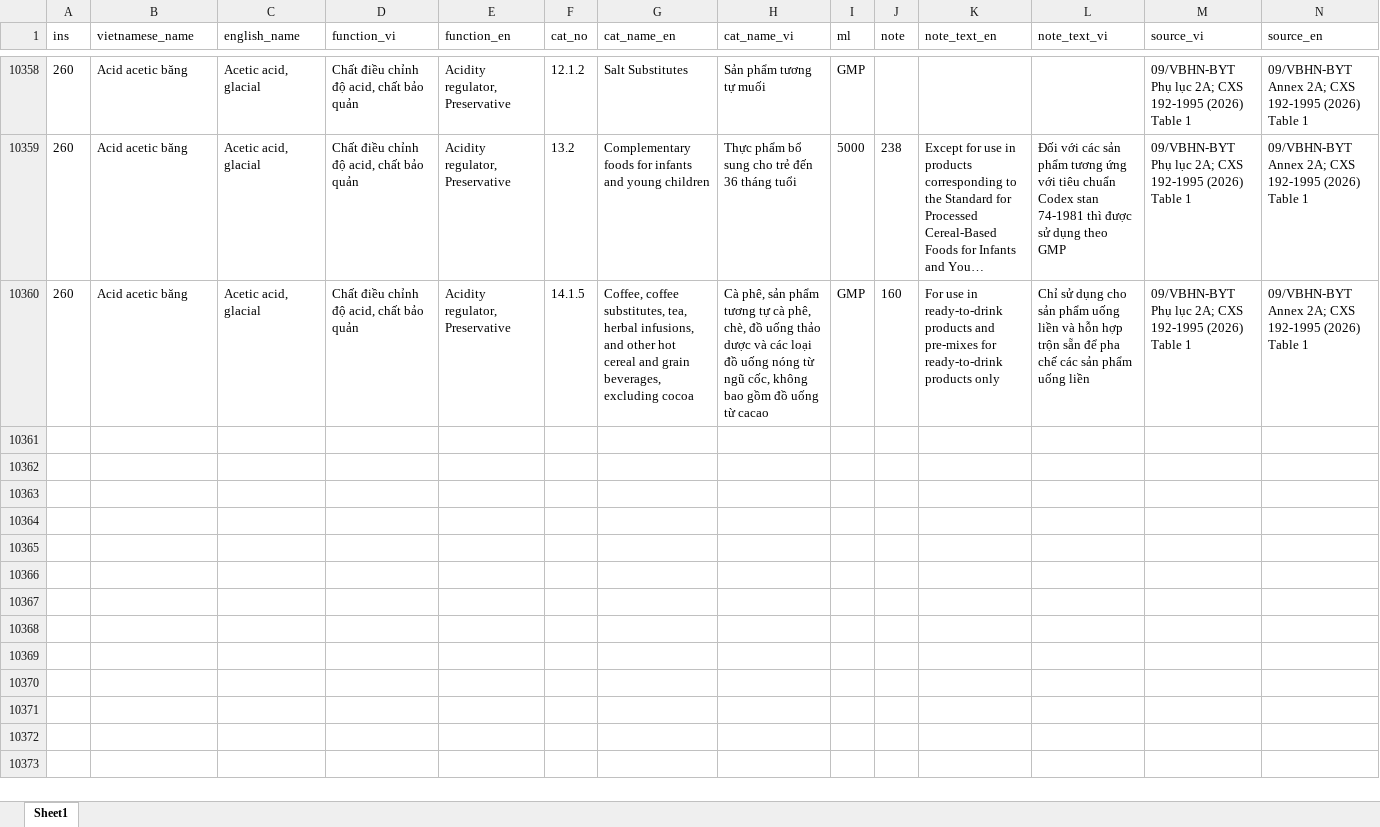
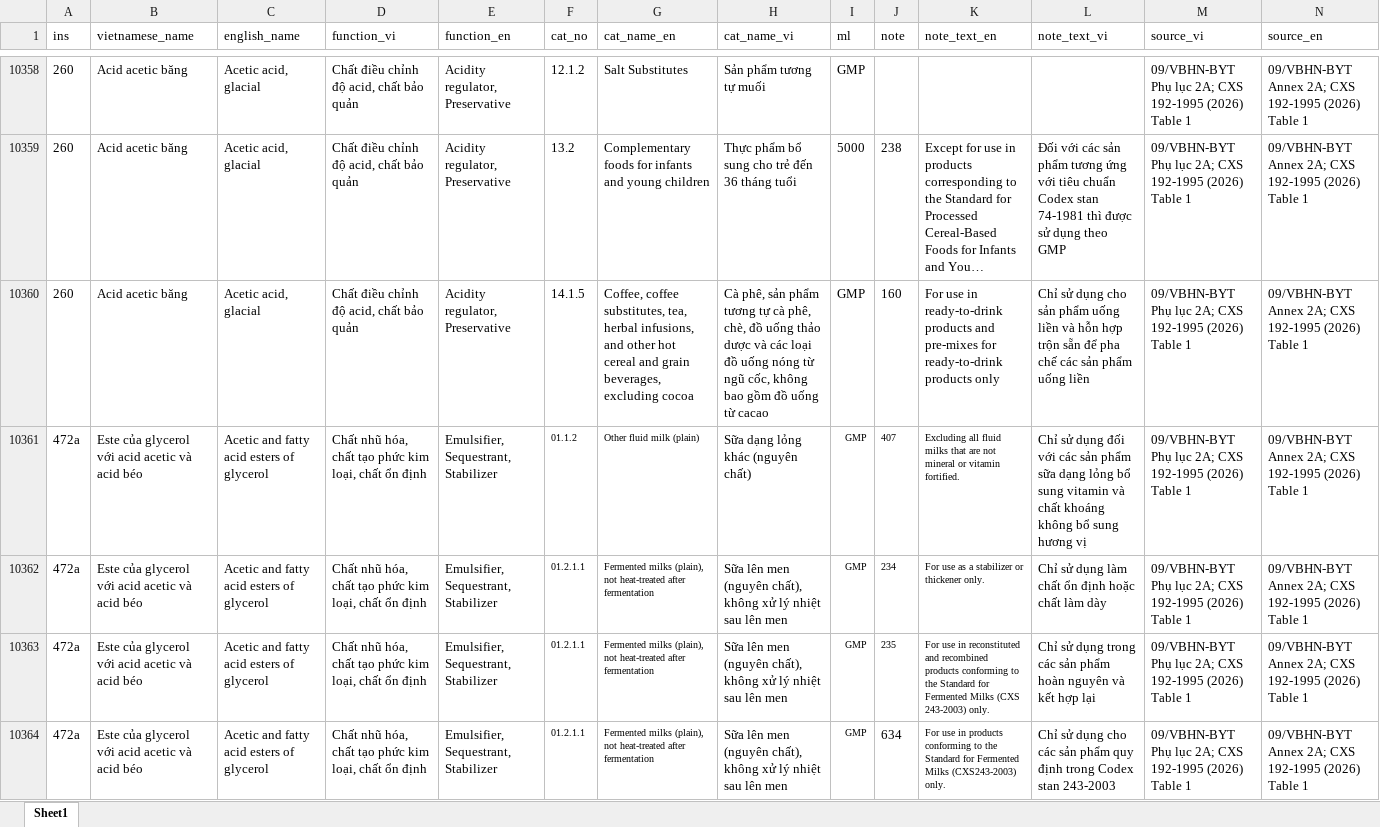
Before and after one commit to foodstandards/foodstandards.github.io, an Excel workbook: vnadditivedb.xlsx, sheet Sheet1, drawn as a sheet; only a part is shown, gaps mark what is left out; long unchanged cells end in …; values as stored, in another font and other column widths than the file's, no borders; the diff covers the shown part only; the diff names each change by its address in the sheet, - before the commit and + after, or states it on an @@ line.

Commit message:
Add files via upload

```diff
--- a/vnadditivedb.xlsx (sheet Sheet1)
+++ b/vnadditivedb.xlsx (sheet Sheet1)
-H10360 (cat_name_vi): …từ cacao
+H10360 (cat_name_vi): …từ cacao
+row 10361: 472a | Este của glycerol với acid acetic và acid béo | Acetic and fatty acid esters of glycerol | Chất nhũ hóa, chất tạo phức kim loại, chất ổn định | Emulsifier, Sequestrant, Stabilizer | 01.1.2 | Other fluid milk (plain) | Sữa dạng lỏng khác (nguyên chất) | GMP | 407 | Excluding all fluid milks that are not mineral or vitamin fortified. | Chỉ sử dụng đối với các sản phẩm sữa dạng lỏng bổ sung vitamin và chất khoáng không bổ sung hương vị | 09/VBHN-BYT Phụ lục 2A; CXS 192-1995 (2026) Table 1 | 09/VBHN-BYT Annex 2A; CXS 192-1995 (2026) Table 1
+row 10362: 472a | Este của glycerol với acid acetic và acid béo | Acetic and fatty acid esters of glycerol | Chất nhũ hóa, chất tạo phức kim loại, chất ổn định | Emulsifier, Sequestrant, Stabilizer | 01.2.1.1 | Fermented milks (plain), not heat-treated after fermentation | Sữa lên men (nguyên chất), không xử lý nhiệt sau lên men | GMP | 234 | For use as a stabilizer or thickener only. | Chỉ sử dụng làm chất ổn định hoặc chất làm dày | 09/VBHN-BYT Phụ lục 2A; CXS 192-1995 (2026) Table 1 | 09/VBHN-BYT Annex 2A; CXS 192-1995 (2026) Table 1
+row 10363: 472a | Este của glycerol với acid acetic và acid béo | Acetic and fatty acid esters of glycerol | Chất nhũ hóa, chất tạo phức kim loại, chất ổn định | Emulsifier, Sequestrant, Stabilizer | 01.2.1.1 | Fermented milks (plain), not heat-treated after fermentation | Sữa lên men (nguyên chất), không xử lý nhiệt sau lên men | GMP | 235 | For use in reconstituted and recombined products conforming to the Standard for Fermented Milks (CXS 243-2003) only. | Chỉ sử dụng trong các sản phẩm hoàn nguyên và kết hợp lại | 09/VBHN-BYT Phụ lục 2A; CXS 192-1995 (2026) Table 1 | 09/VBHN-BYT Annex 2A; CXS 192-1995 (2026) Table 1
+row 10364: 472a | Este của glycerol với acid acetic và acid béo | Acetic and fatty acid esters of glycerol | Chất nhũ hóa, chất tạo phức kim loại, chất ổn định | Emulsifier, Sequestrant, Stabilizer | 01.2.1.1 | Fermented milks (plain), not heat-treated after fermentation | Sữa lên men (nguyên chất), không xử lý nhiệt sau lên men | GMP | 634 | For use in products conforming to the Standard for Fermented Milks (CXS243-2003) only. | Chỉ sử dụng cho các sản phẩm quy định trong Codex stan 243-2003 | 09/VBHN-BYT Phụ lục 2A; CXS 192-1995 (2026) Table 1 | 09/VBHN-BYT Annex 2A; CXS 192-1995 (2026) Table 1
```
Also changed, not shown: 35 added rows and 3 edited cells elsewhere in this sheet.
